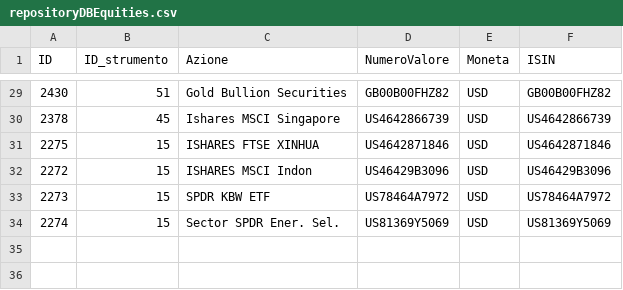
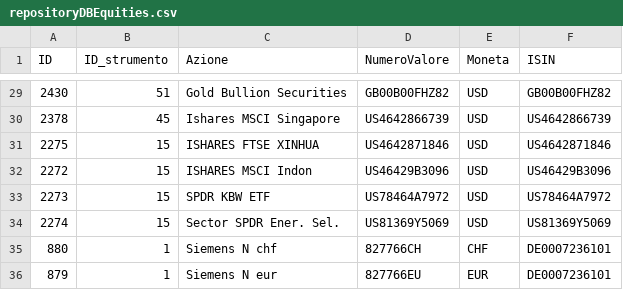
Before and after one commit to PsaksuMeRap/AAA, a CSV file: System/base/unitTests/data/repositoryDBEquities.csv, drawn as a sheet; only a part is shown, gaps mark what is left out.

Commit message:
Aggiustato problematica DBEquity con due azioni di stesso ISIN ma moneta diversa.

```diff
--- a/System/base/unitTests/data/repositoryDBEquities.csv
+++ b/System/base/unitTests/data/repositoryDBEquities.csv
@@ -34 +34,3 @@
 2274,15,"Sector SPDR Ener. Sel.","US81369Y5069","USD","US81369Y5069"
+880,1,"Siemens N chf","827766CH","CHF","DE0007236101"
+879,1,"Siemens N eur","827766EU","EUR","DE0007236101"
```
Also changed, not shown: 3 other files.
